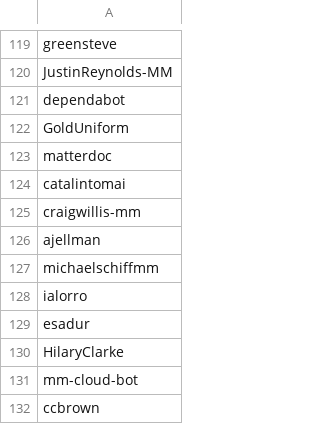
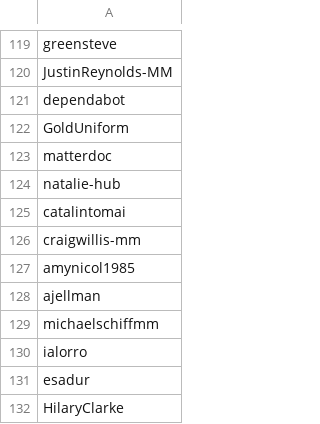
Before and after one commit to mattermost/mattermost-data-warehouse, a CSV file: transform/snowflake-dbt/data/staff_github_usernames.csv, drawn as a sheet; only a part is shown, gaps mark what is left out; the shorter side is filled out with more unchanged rows; the diff names each change by its address in the sheet, - before the commit and + after, or states it on an @@ line.

```diff
--- a/transform/snowflake-dbt/data/staff_github_usernames.csv
+++ b/transform/snowflake-dbt/data/staff_github_usernames.csv
+row 124: natalie-hub
+row 127: amynicol1985
```
Also changed, not shown: 1 other file.
